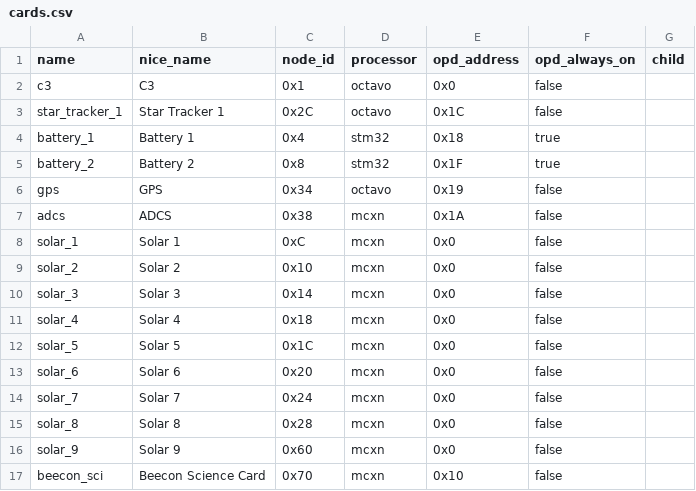
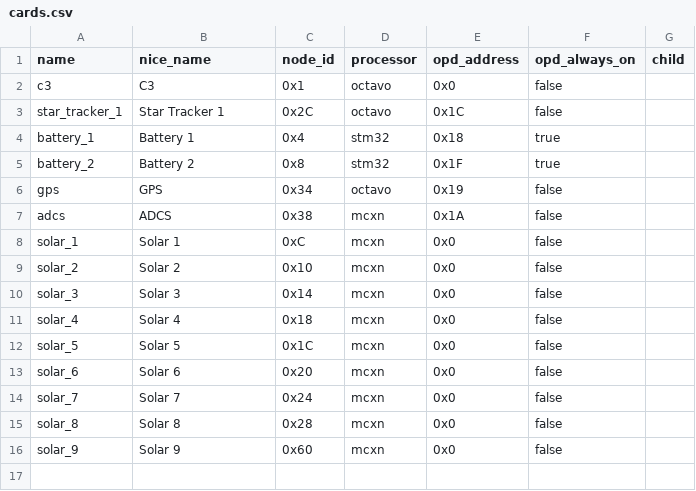
Before and after one commit to hunter-esi/oresat-configs-esi, a CSV file: oresat_configs/beecon/cards.csv, drawn as a sheet; the diff names each change by its address in the sheet, - before the commit and + after, or states it on an @@ line.

Commit message:
beecon no longer functions throguh the nodemanager, but through a separate opdnode.

```diff
--- a/oresat_configs/beecon/cards.csv
+++ b/oresat_configs/beecon/cards.csv
-row 17: beecon_sci | Beecon Science Card | 0x70 | mcxn | 0x10 | false
```
Also changed, not shown: 4 other files.
